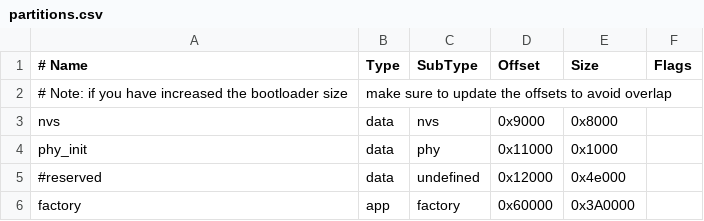
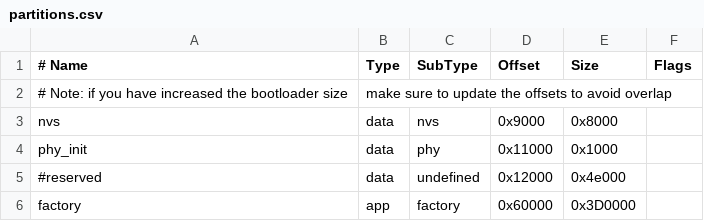
Before and after one commit to viamrobotics/micro-rdk, a CSV file: examples/esp32/partitions.csv, drawn as a sheet.

Commit message:
increase partition size

```diff
--- a/examples/esp32/partitions.csv
+++ b/examples/esp32/partitions.csv
@@ -5,2 +5,2 @@ phy_init, data, phy, 0x11000    ,        0x1000,
 #reserved, data, undefined,0x12000,0x4e000
-factory,  app,  factory, 0x60000,       0x3A0000,
+factory,  app,  factory, 0x60000,       0x3D0000,
```
